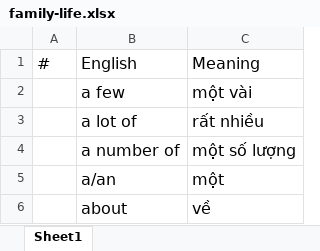
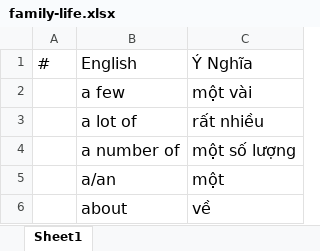
Before and after one commit to tuhoctienganh123/tuhoctienganh123.github.io, an Excel workbook: vocabulary/family-life.xlsx, sheet Sheet1, drawn as a sheet; only a part is shown; values as stored, in another font and other column widths than the file's, no borders; table styles not drawn; the diff names each change by its address in the sheet, - before the commit and + after, or states it on an @@ line.

```diff
--- a/vocabulary/family-life.xlsx (sheet Sheet1)
+++ b/vocabulary/family-life.xlsx (sheet Sheet1)
-C1: Meaning
+C1: Ý Nghĩa
```
Also changed, not shown: vocabulary/humans-and-the-environment.xlsx, 1 other file.
